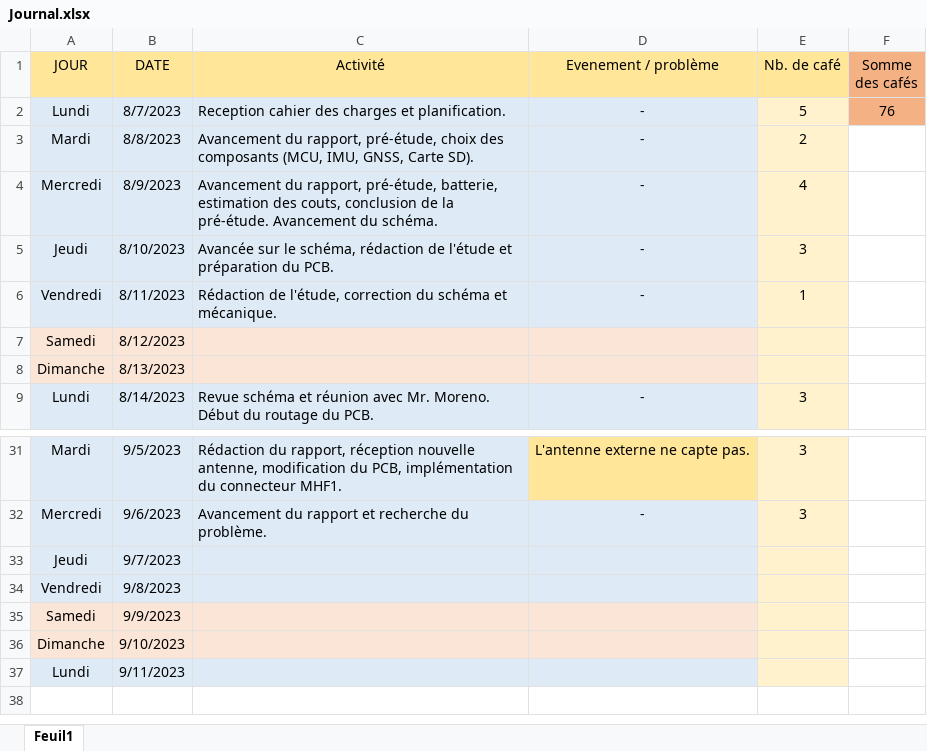
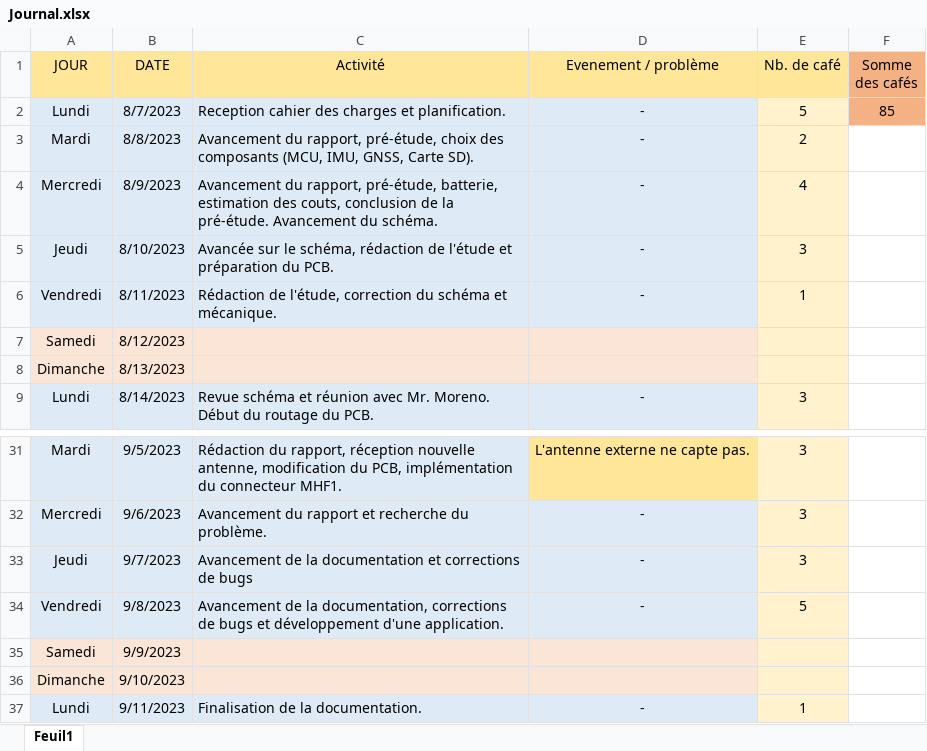
Before and after one commit to Ali-Z0/1924B_Miniaturized-Flight-Recorder, an Excel workbook: doc/journal/Journal.xlsx, sheet Feuil1, drawn as a sheet; only a part is shown, gaps mark what is left out; values as stored, in another font and other column widths than the file's, no borders; the diff names each change by its address in the sheet, - before the commit and + after, or states it on an @@ line.

Commit message:
Avancement du rapport

```diff
--- a/doc/journal/Journal.xlsx (sheet Feuil1)
+++ b/doc/journal/Journal.xlsx (sheet Feuil1)
-F2 (Somme des cafés): 76
+F2 (Somme des cafés): 85
-C33 (Activité): (empty)
+C33 (Activité): Avancement de la documentation et corrections de bugs
-D33:D34 (Evenement / problème): (empty)
+D33:D34 (Evenement / problème): -
-E33 (Nb. de café): (empty)
+E33 (Nb. de café): 3
-C34 (Activité): (empty)
+C34 (Activité): Avancement de la documentation, corrections de bugs et développement d'une application.
-E34 (Nb. de café): (empty)
+E34 (Nb. de café): 5
-C37 (Activité): (empty)
+C37 (Activité): Finalisation de la documentation.
-D37 (Evenement / problème): (empty)
+D37 (Evenement / problème): -
-E37 (Nb. de café): (empty)
+E37 (Nb. de café): 1
```
Also changed, not shown: 19 other files.
